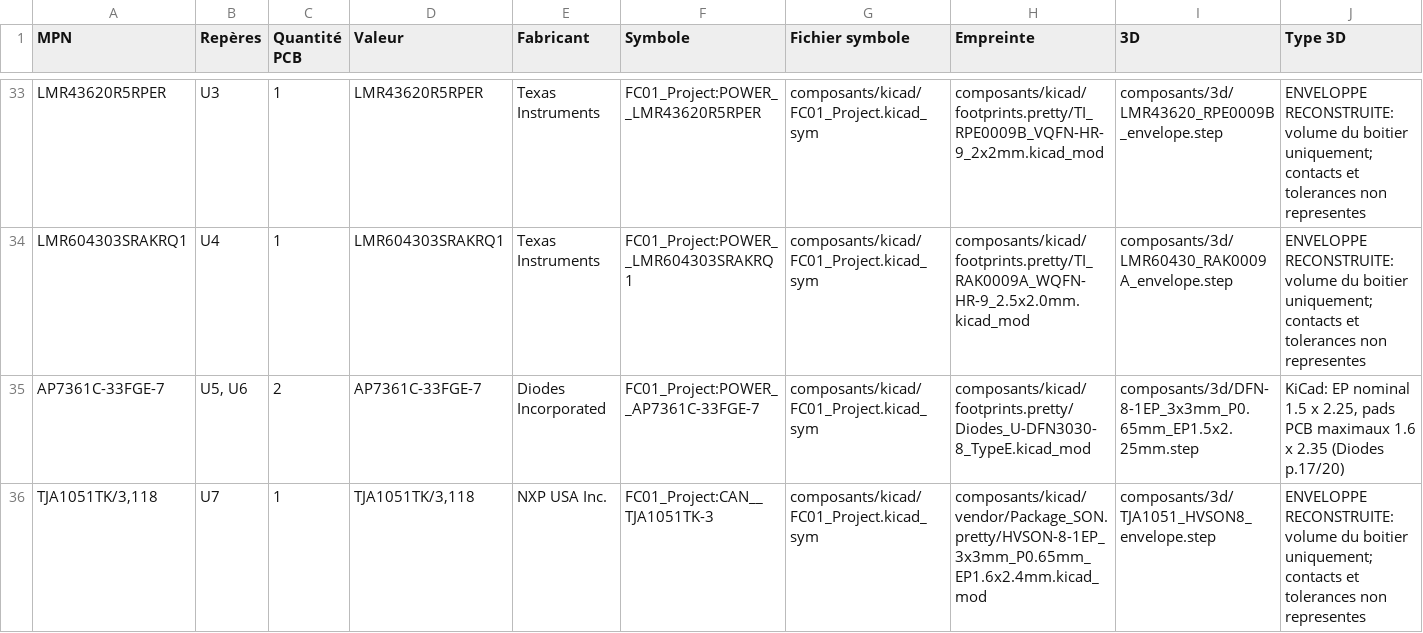
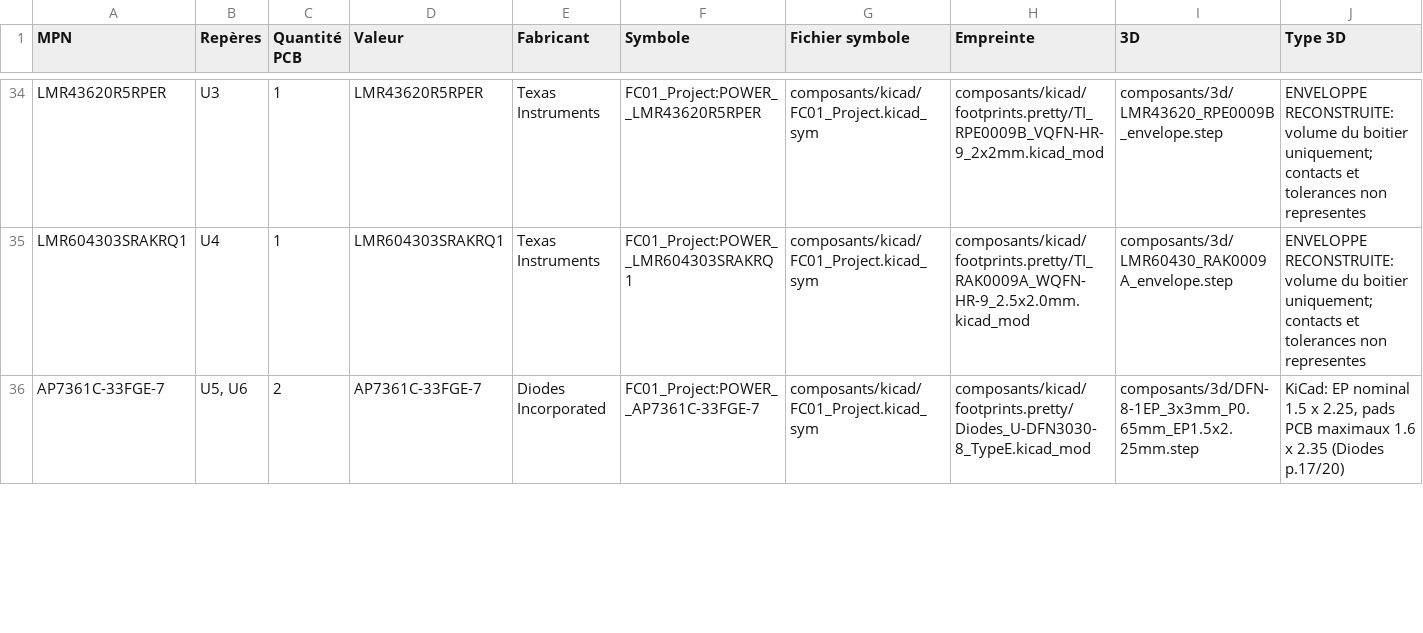
Before and after one commit to OliviezGit/FC_01, a CSV file: composants/BOM_FR.csv, drawn as a sheet; only a part is shown, gaps mark what is left out; removed rows and columns are numbered as before the commit, all else as after; rows hold the shown columns only; the diff covers the shown part only; the diff names each change by its address in the sheet, - before the commit and + after, or states it on an @@ line.

```diff
--- a/composants/BOM_FR.csv
+++ b/composants/BOM_FR.csv
-row 36: TJA1051TK/3,118 | U7 | 1 | TJA1051TK/3,118 | NXP USA Inc. | FC01_Project:CAN__TJA1051TK-3 | composants/kicad/FC01_Project.kicad_sym | composants/kicad/vendor/Package_SON.pretty/HVSON-8-1EP_3x3mm_P0.65mm_EP1.6x2.4mm.kicad_mod | composants/3d/TJA1051_HVSON8_envelope.step | ENVELOPPE RECONSTRUITE: volume du boitier uniquement; contacts et tolerances non representes
```
Also changed, not shown: 2 added rows elsewhere in this file, BOM_DigiKey.csv, verification/COMPONENTS.csv, 20 other files.
